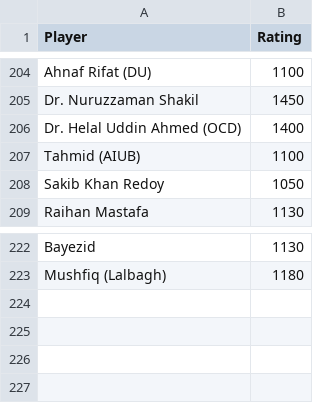
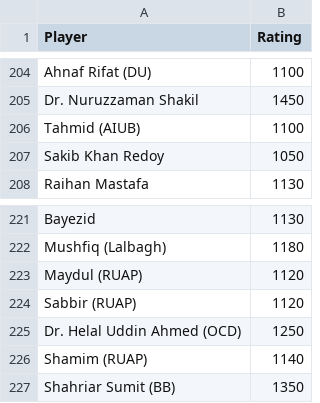
Before and after one commit to abdullahsg/ratingTracker, a CSV file: initial_ratings.csv, drawn as a sheet; only a part is shown, gaps mark what is left out.

Commit message:
fixes

```diff
--- a/initial_ratings.csv
+++ b/initial_ratings.csv
@@ -205,3 +205,2 @@ Ahnaf Rifat (DU),1100
 Dr. Nuruzzaman Shakil,1450
-Dr. Helal Uddin Ahmed (OCD),1400
 Tahmid (AIUB),1100
@@ -223 +222,6 @@ Bayezid,1130
 Mushfiq (Lalbagh),1180
+Maydul (RUAP),1120
+Sabbir (RUAP),1120
+Dr. Helal Uddin Ahmed (OCD),1250
+Shamim (RUAP),1140
+Shahriar Sumit (BB),1350
```
